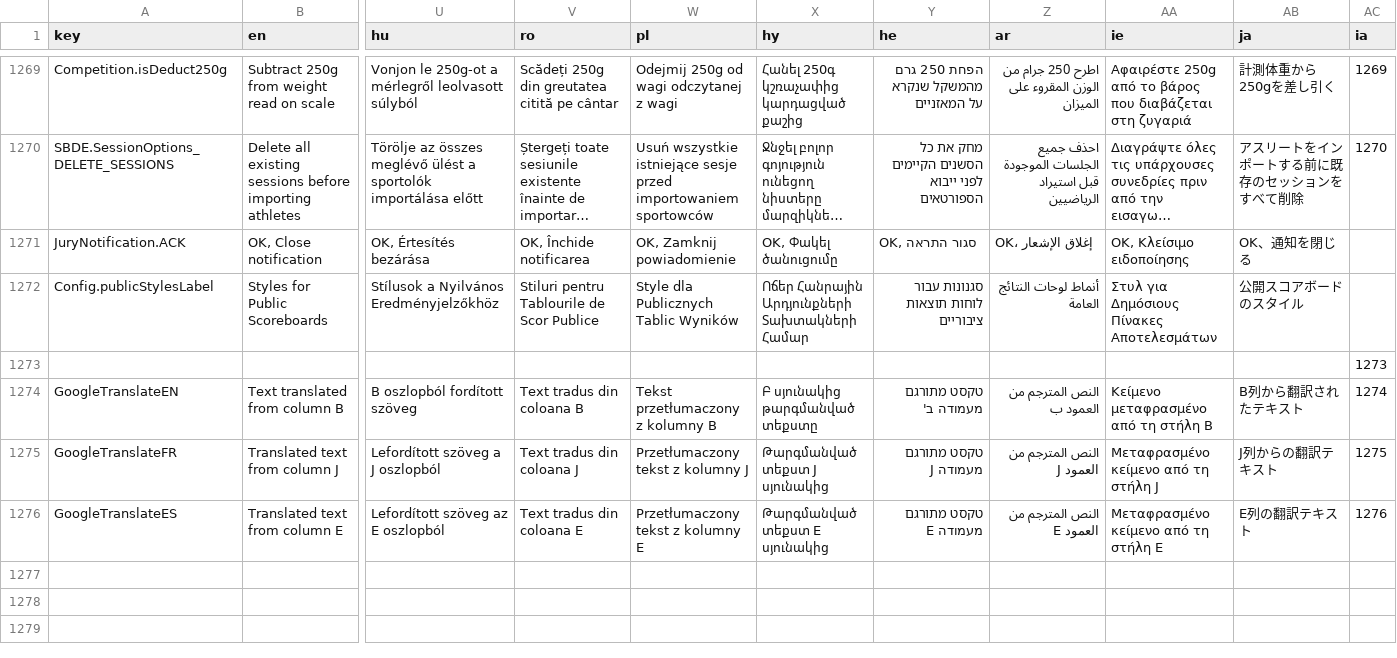
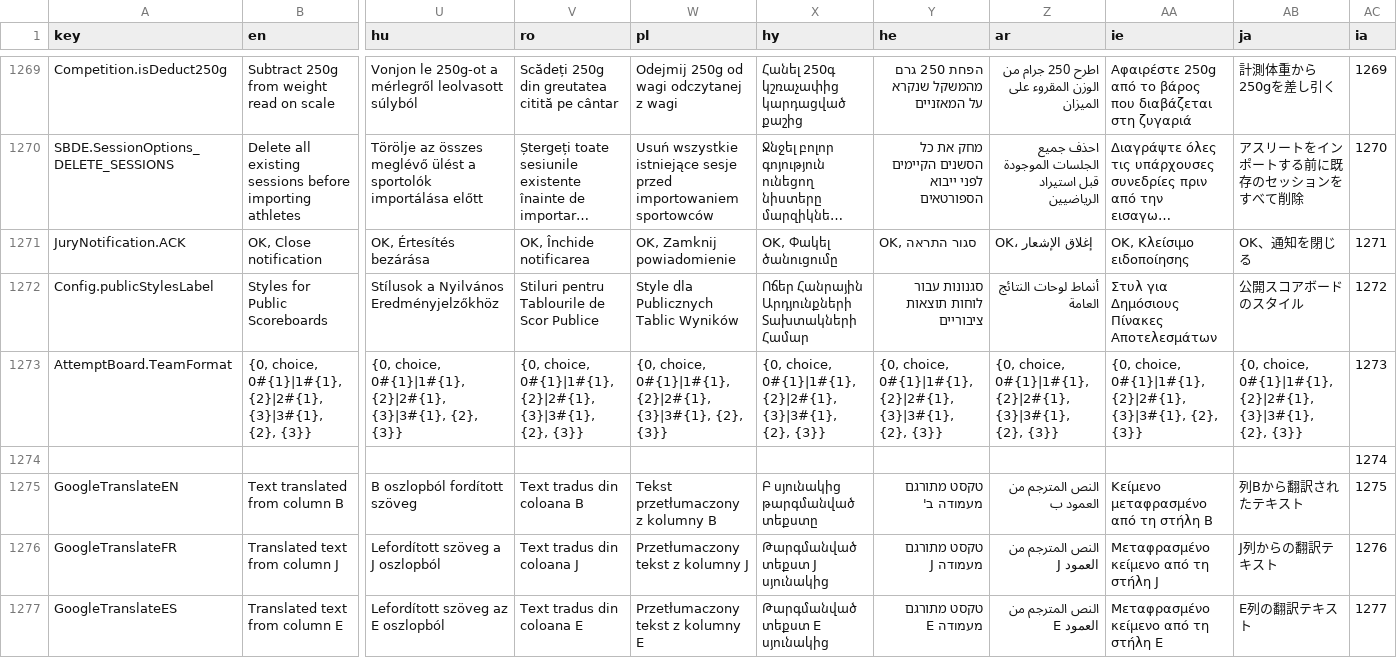
Before and after one commit to jflamy/owlcms4, a CSV file: shared/src/main/resources/i18n/translation4.csv, drawn as a sheet; only a part is shown, gaps mark what is left out; long unchanged cells end in …; addresses are those after the commit; rows hold the shown columns only; the diff names each change by its address in the sheet, - before the commit and + after, or states it on an @@ line.

Commit message:
customizable team row on attempt board

```diff
--- a/shared/src/main/resources/i18n/translation4.csv
+++ b/shared/src/main/resources/i18n/translation4.csv
-AC1271 (ia): (empty)
+AC1271 (ia): 1271
-AC1272 (ia): (empty)
+AC1272 (ia): 1272
+row 1273: AttemptBoard.TeamFormat | {0, choice, 0#{1}|1#{1}, {2}|2#{1}, {3}|3#{1}, {2}, {3}} | {0, choice, 0#{1}|1#{1}, {2}|2#{1}, {3}|3#{1}, {2}, {3}} | {0, choice, 0#{1}|1#{1}, {2}|2#{1}, {3}|3#{1}, {2}, {3}} | {0, choice, 0#{1}|1#{1}, {2}|2#{1}, {3}|3#{1}, {2}, {3}} | {0, choice, 0#{1}|1#{1}, {2}|2#{1}, {3}|3#{1}, {2}, {3}} | {0, choice, 0#{1}|1#{1}, {2}|2#{1}, {3}|3#{1}, {2}, {3}} | {0, choice, 0#{1}|1#{1}, {2}|2#{1}, {3}|3#{1}, {2}, {3}} | {0, choice, 0#{1}|1#{1}, {2}|2#{1}, {3}|3#{1}, {2}, {3}} | {0, choice, 0#{1}|1#{1}, {2}|2#{1}, {3}|3#{1}, {2}, {3}} | 1273
-AC1274 (ia): 1273
+AC1274 (ia): 1274
-AB1275 (ja): B列から翻訳されたテキスト
+AB1275 (ja): 列Bから翻訳されたテキスト
-AC1275 (ia): 1274
+AC1275 (ia): 1275
-AC1276 (ia): 1275
+AC1276 (ia): 1276
-AC1277 (ia): 1276
+AC1277 (ia): 1277
```
Also changed, not shown: 3 other files.
